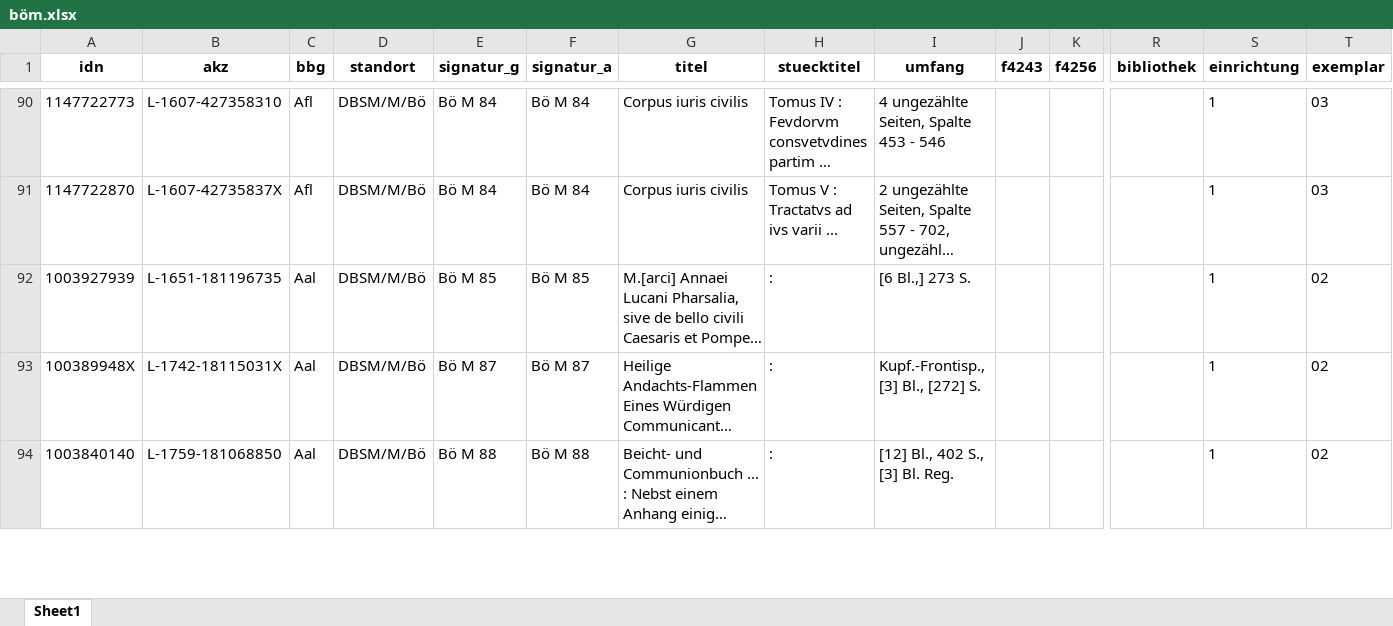
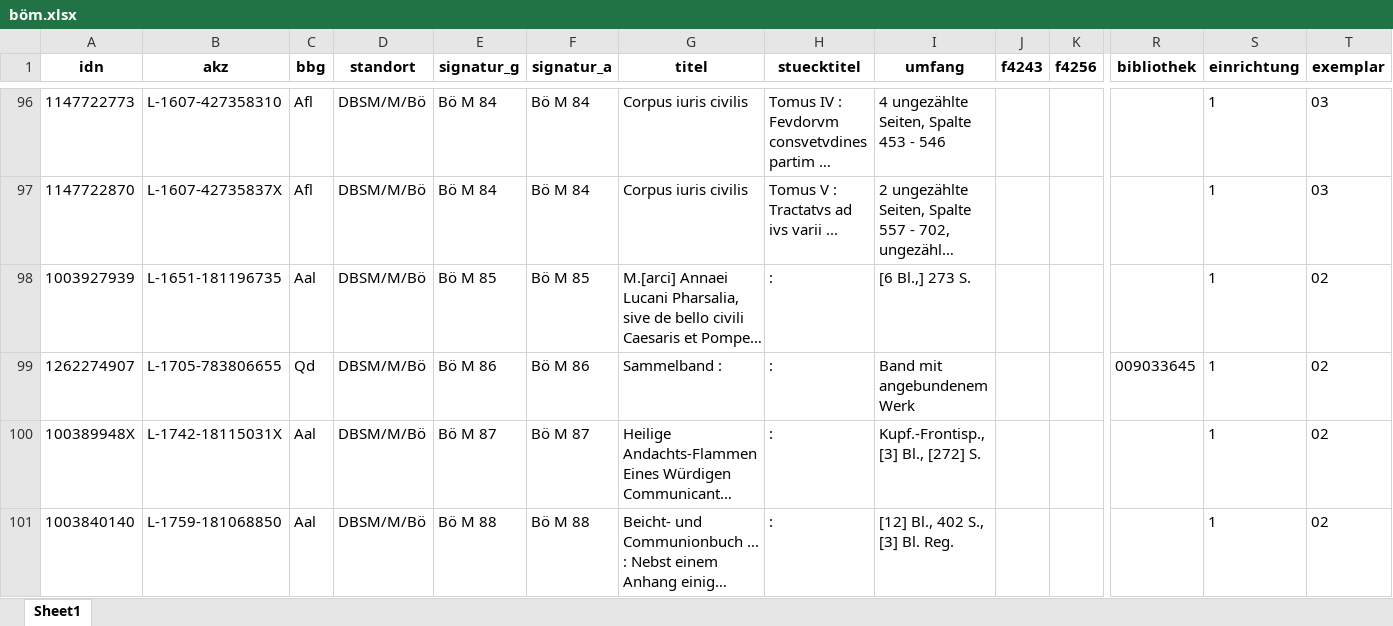
Before and after one commit to buchmuseum/vrekon, an Excel workbook: abzug/böm.xlsx, sheet Sheet1, drawn as a sheet; only a part is shown, gaps mark what is left out; long unchanged cells end in …; values as stored, in another font and other column widths than the file's, no borders; rows hold the shown columns only; the diff covers the shown part only; the diff names each change by its address in the sheet, - before the commit and + after, or states it on an @@ line.

```diff
--- a/abzug/böm.xlsx (sheet Sheet1)
+++ b/abzug/böm.xlsx (sheet Sheet1)
+row 99: 1262274907 | L-1705-783806655 | Qd | DBSM/M/Bö | Bö M 86 | Bö M 86 | Sammelband : | : | Band mit angebundenem Werk |  |  | 009033645 | 1 | 02
```
Also changed, not shown: 14 added rows elsewhere in this sheet, abzug/böink.xlsx, abzug/ii.xlsx, 14 other files.
